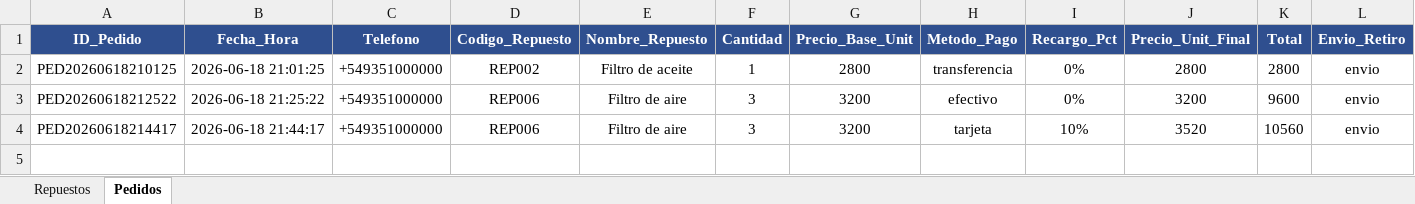
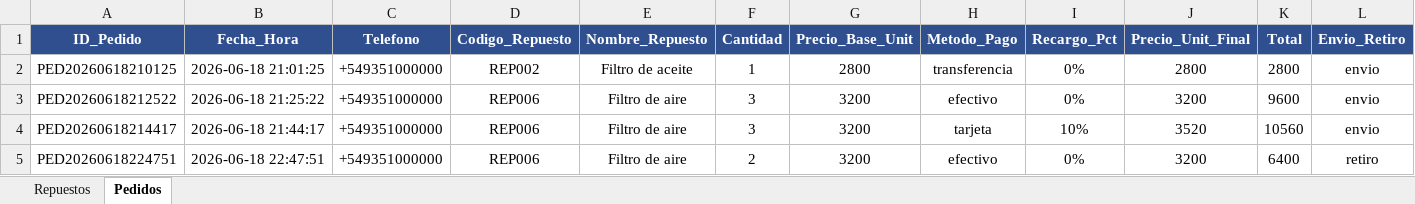
Before and after one commit to tomilujan99/TPI_OE1_chatbot_LujanTomas, an Excel workbook: data/datos_negocio.xlsx, sheet Pedidos, drawn as a sheet; only a part is shown; values as stored, in another font and other column widths than the file's, no borders; rows hold the shown columns only; the diff names each change by its address in the sheet, - before the commit and + after, or states it on an @@ line.

Commit message:
se agrega pedido a la lista de pedidos

```diff
--- a/data/datos_negocio.xlsx (sheet Pedidos)
+++ b/data/datos_negocio.xlsx (sheet Pedidos)
+row 5: PED20260618224751 | 2026-06-18 22:47:51 | +549351000000 | REP006 | Filtro de aire | 2 | 3200 | efectivo | 0% | 3200 | 6400 | retiro
```
